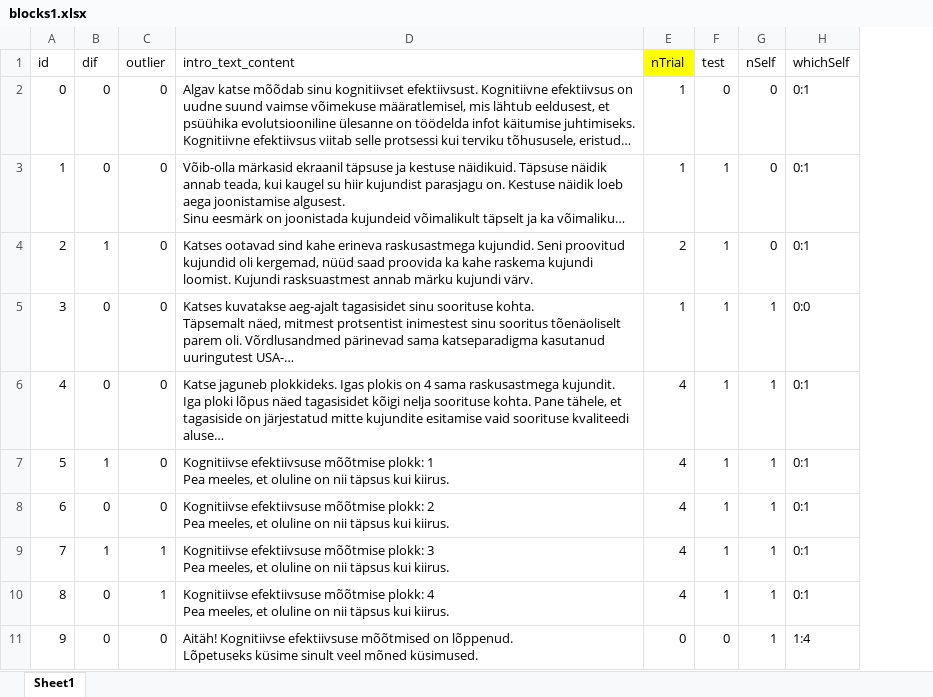
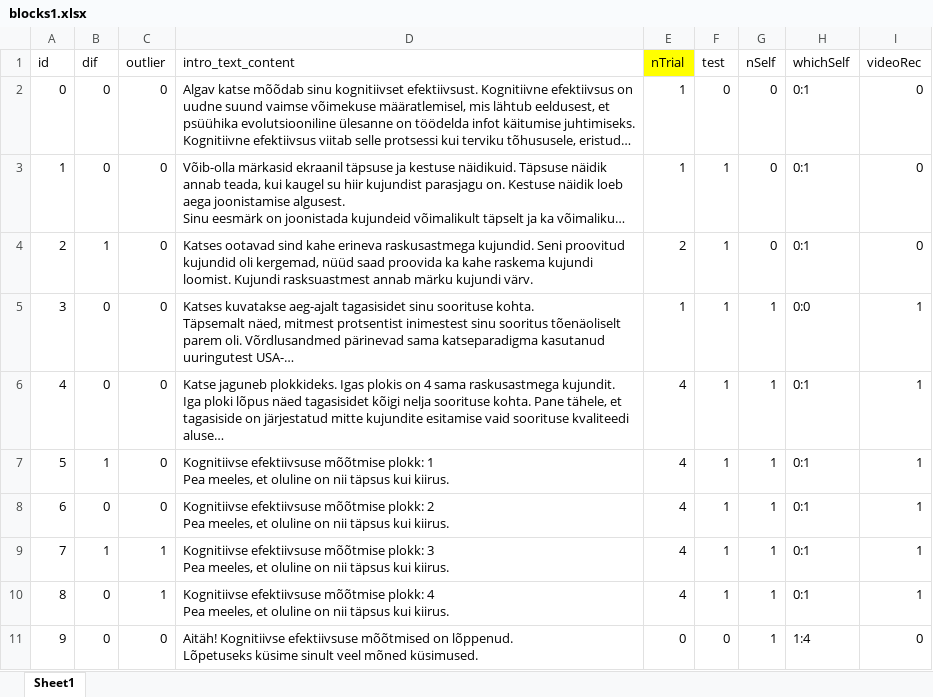
Before and after one commit to richardnaar/MDT-21, an Excel workbook: blocks1.xlsx, sheet Sheet1, drawn as a sheet; long unchanged cells end in …; values as stored, in another font and other column widths than the file's, no borders; the diff names each change by its address in the sheet, - before the commit and + after, or states it on an @@ line.

Commit message:
rec cols in conditions and video size

```diff
--- a/blocks1.xlsx (sheet Sheet1)
+++ b/blocks1.xlsx (sheet Sheet1)
+column I (videoRec), rows 2-11: 0 | 0 | 0 | 1 | 1 | 1 | 1 | 1 | 1 | 0
```
Also changed, not shown: 1 other file.
